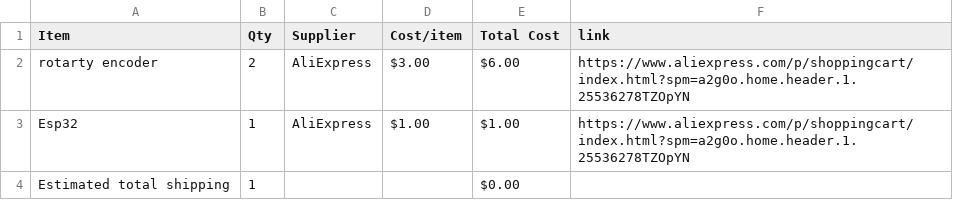
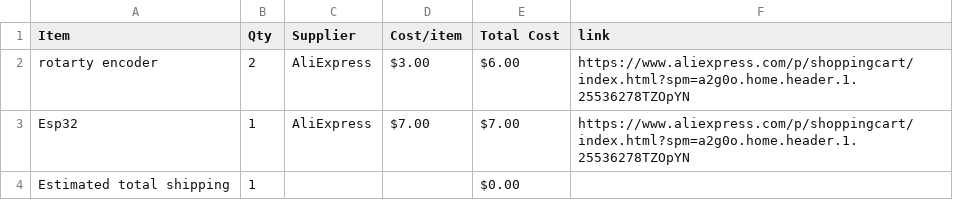
Before and after one commit to aishahisap123-code/midi-keyboard, a CSV file: BOM.csv, drawn as a sheet.

Commit message:
Sync Midi Keyboard from Half Life

```diff
--- a/BOM.csv
+++ b/BOM.csv
@@ -2,3 +2,3 @@ Item,Qty,Supplier,Cost/item,Total Cost,link
 rotarty encoder,2,AliExpress,$3.00,$6.00,https://www.aliexpress.com/p/shoppingcart/index.html?spm=a2g0o.home.header.1.25536278TZOpYN
-Esp32,1,AliExpress,$1.00,$1.00,https://www.aliexpress.com/p/shoppingcart/index.html?spm=a2g0o.home.header.1.25536278TZOpYN
+Esp32,1,AliExpress,$7.00,$7.00,https://www.aliexpress.com/p/shoppingcart/index.html?spm=a2g0o.home.header.1.25536278TZOpYN
 Estimated total shipping,1,,,$0.00,
```
